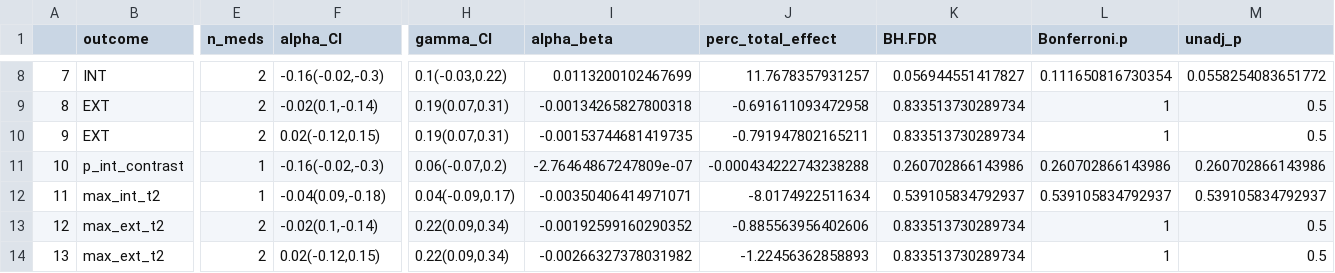
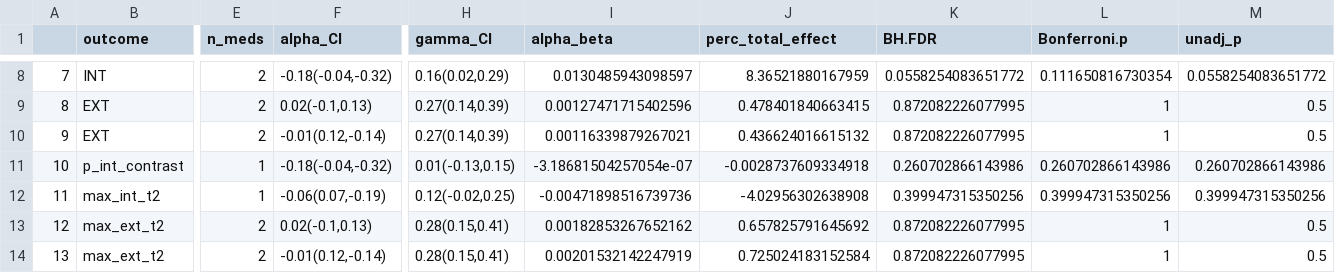
Before and after one commit to katsadikova/Aim1_DT, a CSV file: results/HIMA_results_mutually_adj_contrast_TESTING_NO_NOGO.csv, drawn as a sheet; only a part is shown, gaps mark what is left out; the diff covers the shown part only; the diff names each change by its address in the sheet, - before the commit and + after, or states it on an @@ line.

```diff
--- a/results/HIMA_results_mutually_adj_contrast_TESTING_NO_NOGO.csv
+++ b/results/HIMA_results_mutually_adj_contrast_TESTING_NO_NOGO.csv
-F8 (alpha_CI): -0.16(-0.02,-0.3)
+F8 (alpha_CI): -0.18(-0.04,-0.32)
-H8 (gamma_CI): 0.1(-0.03,0.22)
+H8 (gamma_CI): 0.16(0.02,0.29)
-I8 (alpha_beta): 0.0113200102467699
+I8 (alpha_beta): 0.0130485943098597
-J8 (perc_total_effect): 11.7678357931257
+J8 (perc_total_effect): 8.36521880167959
-K8 (BH.FDR): 0.056944551417827
+K8 (BH.FDR): 0.0558254083651772
-F9 (alpha_CI): -0.02(0.1,-0.14)
+F9 (alpha_CI): 0.02(-0.1,0.13)
-H9:H10 (gamma_CI): 0.19(0.07,0.31)
+H9:H10 (gamma_CI): 0.27(0.14,0.39)
-I9 (alpha_beta): -0.00134265827800318
+I9 (alpha_beta): 0.00127471715402596
-J9 (perc_total_effect): -0.691611093472958
+J9 (perc_total_effect): 0.478401840663415
-K9:K10 (BH.FDR): 0.833513730289734
+K9:K10 (BH.FDR): 0.872082226077995
-F10 (alpha_CI): 0.02(-0.12,0.15)
+F10 (alpha_CI): -0.01(0.12,-0.14)
-I10 (alpha_beta): -0.00153744681419735
+I10 (alpha_beta): 0.00116339879267021
-J10 (perc_total_effect): -0.791947802165211
+J10 (perc_total_effect): 0.436624016615132
-F11 (alpha_CI): -0.16(-0.02,-0.3)
+F11 (alpha_CI): -0.18(-0.04,-0.32)
-H11 (gamma_CI): 0.06(-0.07,0.2)
+H11 (gamma_CI): 0.01(-0.13,0.15)
-I11 (alpha_beta): -2.76464867247809e-07
+I11 (alpha_beta): -3.18681504257054e-07
-J11 (perc_total_effect): -0.000434222743238288
+J11 (perc_total_effect): -0.0028737609334918
-F12 (alpha_CI): -0.04(0.09,-0.18)
+F12 (alpha_CI): -0.06(0.07,-0.19)
-H12 (gamma_CI): 0.04(-0.09,0.17)
+H12 (gamma_CI): 0.12(-0.02,0.25)
-I12 (alpha_beta): -0.00350406414971071
+I12 (alpha_beta): -0.00471898516739736
-J12 (perc_total_effect): -8.0174922511634
+J12 (perc_total_effect): -4.02956302638908
-K12 (BH.FDR): 0.539105834792937
+K12 (BH.FDR): 0.399947315350256
-L12 (Bonferroni.p): 0.539105834792937
+L12 (Bonferroni.p): 0.399947315350256
-M12 (unadj_p): 0.539105834792937
+M12 (unadj_p): 0.399947315350256
-F13 (alpha_CI): -0.02(0.1,-0.14)
+F13 (alpha_CI): 0.02(-0.1,0.13)
-H13:H14 (gamma_CI): 0.22(0.09,0.34)
+H13:H14 (gamma_CI): 0.28(0.15,0.41)
-I13 (alpha_beta): -0.00192599160290352
+I13 (alpha_beta): 0.00182853267652162
-J13 (perc_total_effect): -0.885563956402606
+J13 (perc_total_effect): 0.657825791645692
-K13:K14 (BH.FDR): 0.833513730289734
+K13:K14 (BH.FDR): 0.872082226077995
-F14 (alpha_CI): 0.02(-0.12,0.15)
+F14 (alpha_CI): -0.01(0.12,-0.14)
-I14 (alpha_beta): -0.00266327378031982
+I14 (alpha_beta): 0.00201532142247919
-J14 (perc_total_effect): -1.22456362858893
+J14 (perc_total_effect): 0.725024183152584
```
Also changed, not shown: 119 edited cells elsewhere in this file, results/HIMA_results_adj_contrast_TESTING_NO_NOGO.csv, 38 other files.
